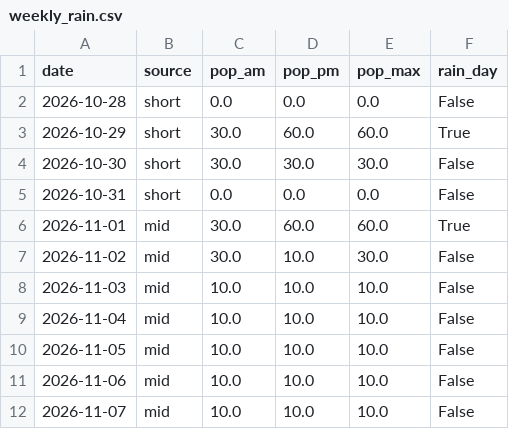
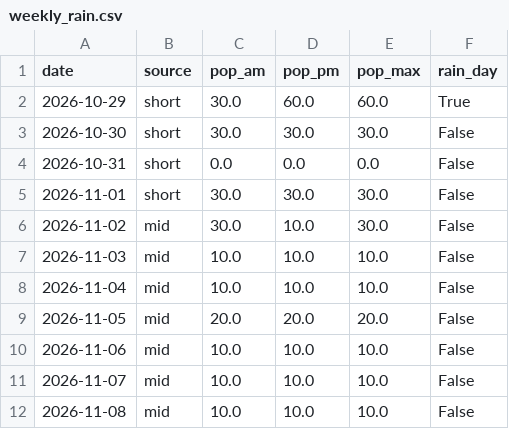
Before and after one commit to SJ01-max/ilson-ai, a CSV file: data/weekly_rain.csv, drawn as a sheet.

```diff
--- a/data/weekly_rain.csv
+++ b/data/weekly_rain.csv
@@ -1,3 +1,2 @@
 date,source,pop_am,pop_pm,pop_max,rain_day
-2026-10-28,short,0.0,0.0,0.0,False
 2026-10-29,short,30.0,60.0,60.0,True
@@ -5,3 +4,3 @@
 2026-10-31,short,0.0,0.0,0.0,False
-2026-11-01,mid,30.0,60.0,60.0,True
+2026-11-01,short,30.0,30.0,30.0,False
 2026-11-02,mid,30.0,10.0,30.0,False
@@ -9,4 +8,5 @@
 2026-11-04,mid,10.0,10.0,10.0,False
-2026-11-05,mid,10.0,10.0,10.0,False
+2026-11-05,mid,20.0,20.0,20.0,False
 2026-11-06,mid,10.0,10.0,10.0,False
 2026-11-07,mid,10.0,10.0,10.0,False
+2026-11-08,mid,10.0,10.0,10.0,False
```
